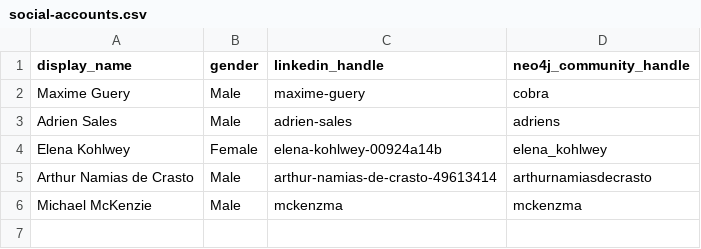
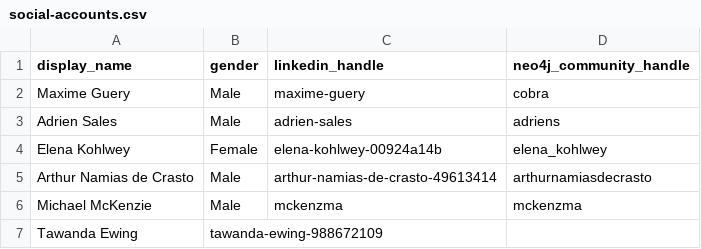
Before and after one commit to adriens/neo4j-ninjas, a CSV file: data/social-accounts.csv, drawn as a sheet.

Commit message:
Update social-accounts.csv

```diff
--- a/data/social-accounts.csv
+++ b/data/social-accounts.csv
@@ -6 +6,2 @@ Arthur Namias de Crasto,Male,arthur-namias-de-crasto-49613414,arthurnamiasdecras
 Michael McKenzie,Male,mckenzma,mckenzma
+Tawanda Ewing,tawanda-ewing-988672109,
```
